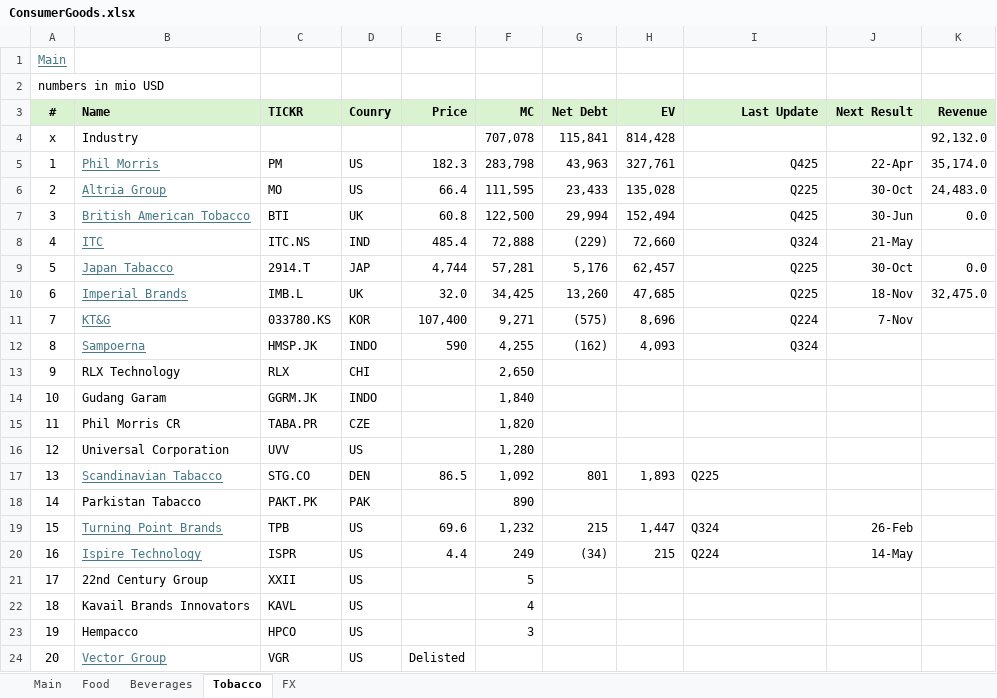
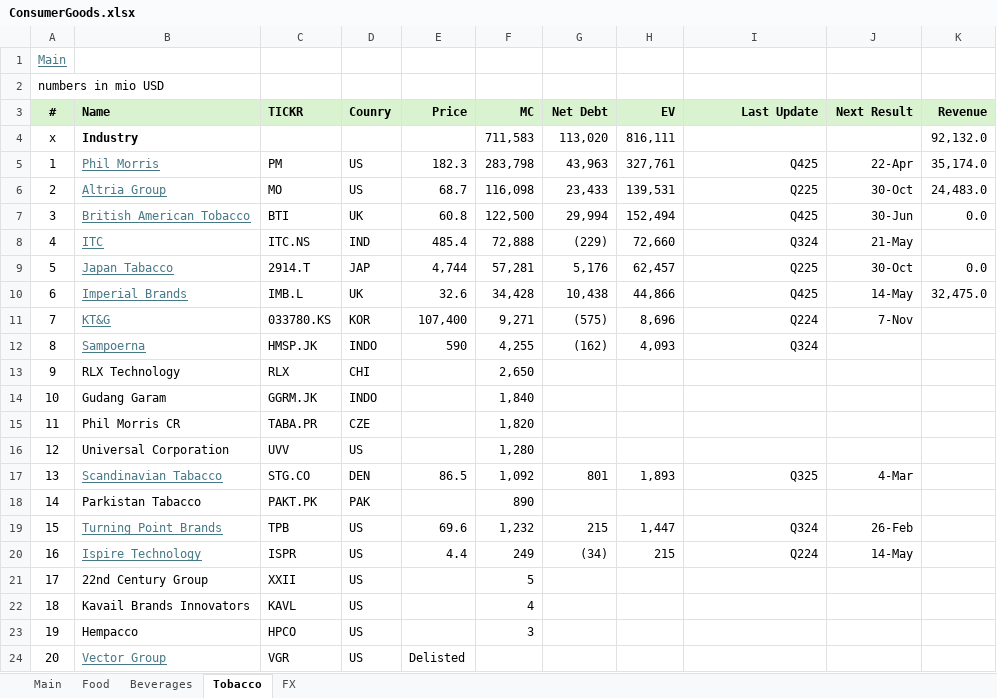
Before and after one commit to oscarsettje/MetaModels, an Excel workbook: ConsumerGoods.xlsx, sheet Tobacco, drawn as a sheet; only a part is shown; values as stored, in another font and other column widths than the file's, no borders; the diff names each change by its address in the sheet, - before the commit and + after, or states it on an @@ line.

```diff
--- a/ConsumerGoods.xlsx (sheet Tobacco)
+++ b/ConsumerGoods.xlsx (sheet Tobacco)
-B4 bold: off
+B4 bold: on
-F4 (MC): 707,078
+F4 (MC): 711,583
-G4 (Net Debt): 115,841
+G4 (Net Debt): 113,020
-H4 (EV): 814,428
+H4 (EV): 816,111
-E6 (Price): 66.4
+E6 (Price): 68.7
-F6 (MC): 111,595
+F6 (MC): 116,098
-H6 (EV): 135,028
+H6 (EV): 139,531
-E10 (Price): 32.0
+E10 (Price): 32.6
-F10 (MC): 34,425
+F10 (MC): 34,428
-G10 (Net Debt): 13,260
+G10 (Net Debt): 10,438
-H10 (EV): 47,685
+H10 (EV): 44,866
-I10 (Last Update): Q225
+I10 (Last Update): Q425
-J10 (Next Result): 18-Nov
+J10 (Next Result): 14-May
-I17 (Last Update): Q225
+I17 (Last Update): Q325
-I17 alignment: left
+I17 alignment: right
-J17 (Next Result): (empty)
+J17 (Next Result): 4-Mar
-I19:I20 alignment: left
+I19:I20 alignment: right
```
Also changed, not shown: Fashion.xlsx, Hedge Funds (1).xlsx, 1 other file.
